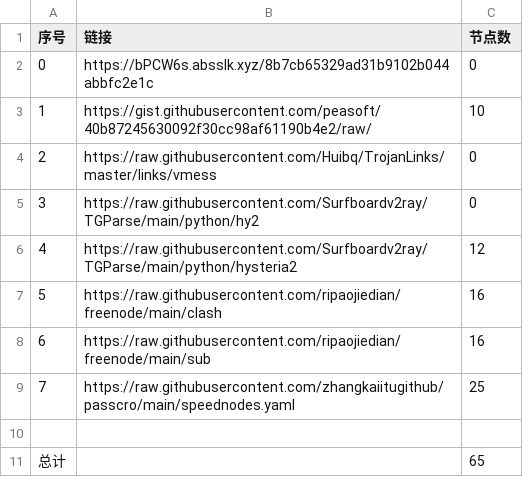
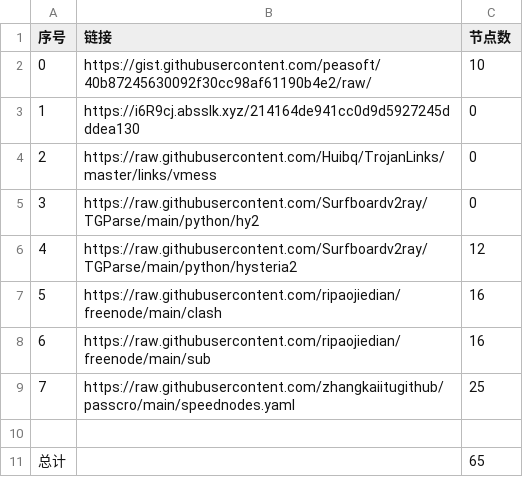
Before and after one commit to sangosbanikz/NoMoreWalls, a CSV file: list_result.csv, drawn as a sheet.

```diff
--- a/list_result.csv
+++ b/list_result.csv
@@ -1,4 +1,4 @@
 序号,链接,节点数
-0,https://bPCW6s.absslk.xyz/8b7cb65329ad31b9102b044abbfc2e1c,0
-1,https://gist.githubusercontent.com/peasoft/40b87245630092f30cc98af61190b4e2/raw/,10
+0,https://gist.githubusercontent.com/peasoft/40b87245630092f30cc98af61190b4e2/raw/,10
+1,https://i6R9cj.absslk.xyz/214164de941cc0d9d5927245dddea130,0
 2,https://raw.githubusercontent.com/Huibq/TrojanLinks/master/links/vmess,0
```
Also changed, not shown: 4 other files.
